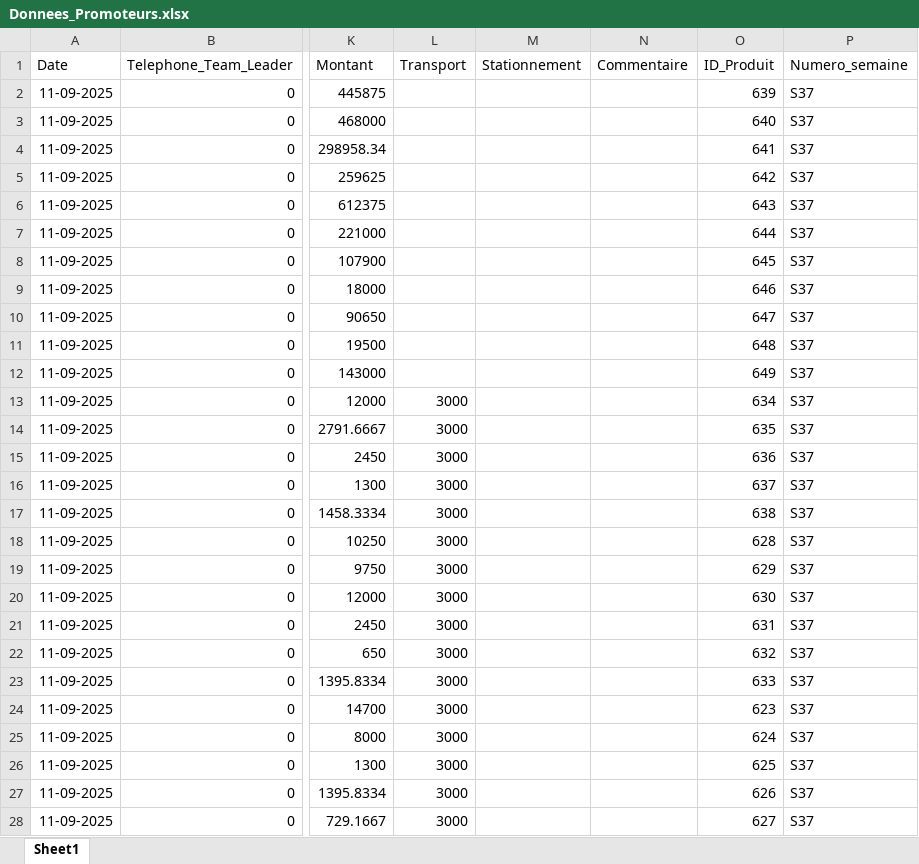
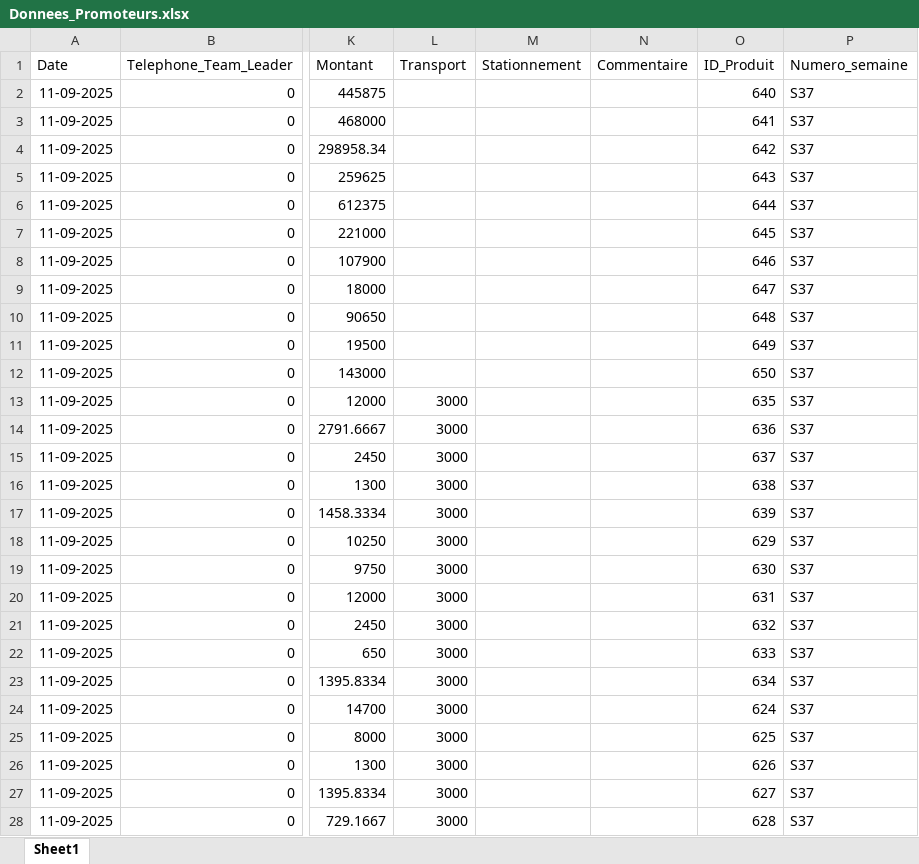
Before and after one commit to abdoulaye1301/Promoteur, an Excel workbook: Donnees_Promoteurs.xlsx, sheet Sheet1, drawn as a sheet; only a part is shown, gaps mark what is left out; values as stored, in another font and other column widths than the file's, no borders; the diff covers the shown part only; the diff names each change by its address in the sheet, - before the commit and + after, or states it on an @@ line.

Commit message:
Rapport du 11 Septembre 2025

```diff
--- a/Donnees_Promoteurs.xlsx (sheet Sheet1)
+++ b/Donnees_Promoteurs.xlsx (sheet Sheet1)
-O2 (ID_Produit): 639
+O2 (ID_Produit): 640
-O3 (ID_Produit): 640
+O3 (ID_Produit): 641
-O4 (ID_Produit): 641
+O4 (ID_Produit): 642
-O5 (ID_Produit): 642
+O5 (ID_Produit): 643
-O6 (ID_Produit): 643
+O6 (ID_Produit): 644
-O7 (ID_Produit): 644
+O7 (ID_Produit): 645
-O8 (ID_Produit): 645
+O8 (ID_Produit): 646
-O9 (ID_Produit): 646
+O9 (ID_Produit): 647
-O10 (ID_Produit): 647
+O10 (ID_Produit): 648
-O11 (ID_Produit): 648
+O11 (ID_Produit): 649
-O12 (ID_Produit): 649
+O12 (ID_Produit): 650
-O13 (ID_Produit): 634
+O13 (ID_Produit): 635
-O14 (ID_Produit): 635
+O14 (ID_Produit): 636
-O15 (ID_Produit): 636
+O15 (ID_Produit): 637
-O16 (ID_Produit): 637
+O16 (ID_Produit): 638
-O17 (ID_Produit): 638
+O17 (ID_Produit): 639
-O18 (ID_Produit): 628
+O18 (ID_Produit): 629
-O19 (ID_Produit): 629
+O19 (ID_Produit): 630
-O20 (ID_Produit): 630
+O20 (ID_Produit): 631
-O21 (ID_Produit): 631
+O21 (ID_Produit): 632
-O22 (ID_Produit): 632
+O22 (ID_Produit): 633
-O23 (ID_Produit): 633
+O23 (ID_Produit): 634
-O24 (ID_Produit): 623
+O24 (ID_Produit): 624
-O25 (ID_Produit): 624
+O25 (ID_Produit): 625
-O26 (ID_Produit): 625
+O26 (ID_Produit): 626
-O27 (ID_Produit): 626
+O27 (ID_Produit): 627
-O28 (ID_Produit): 627
+O28 (ID_Produit): 628
```
Also changed, not shown: 1 added row and 46 edited cells elsewhere in this sheet.
